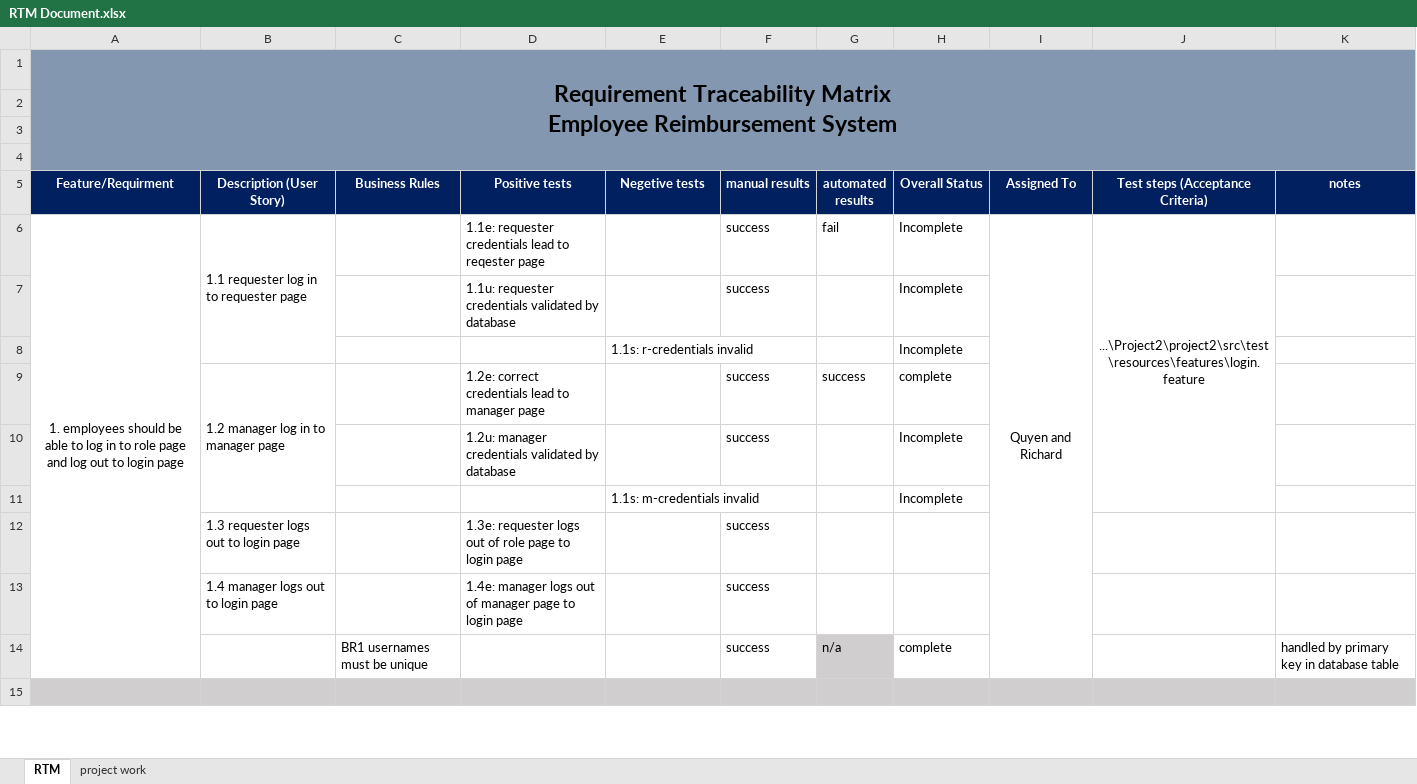
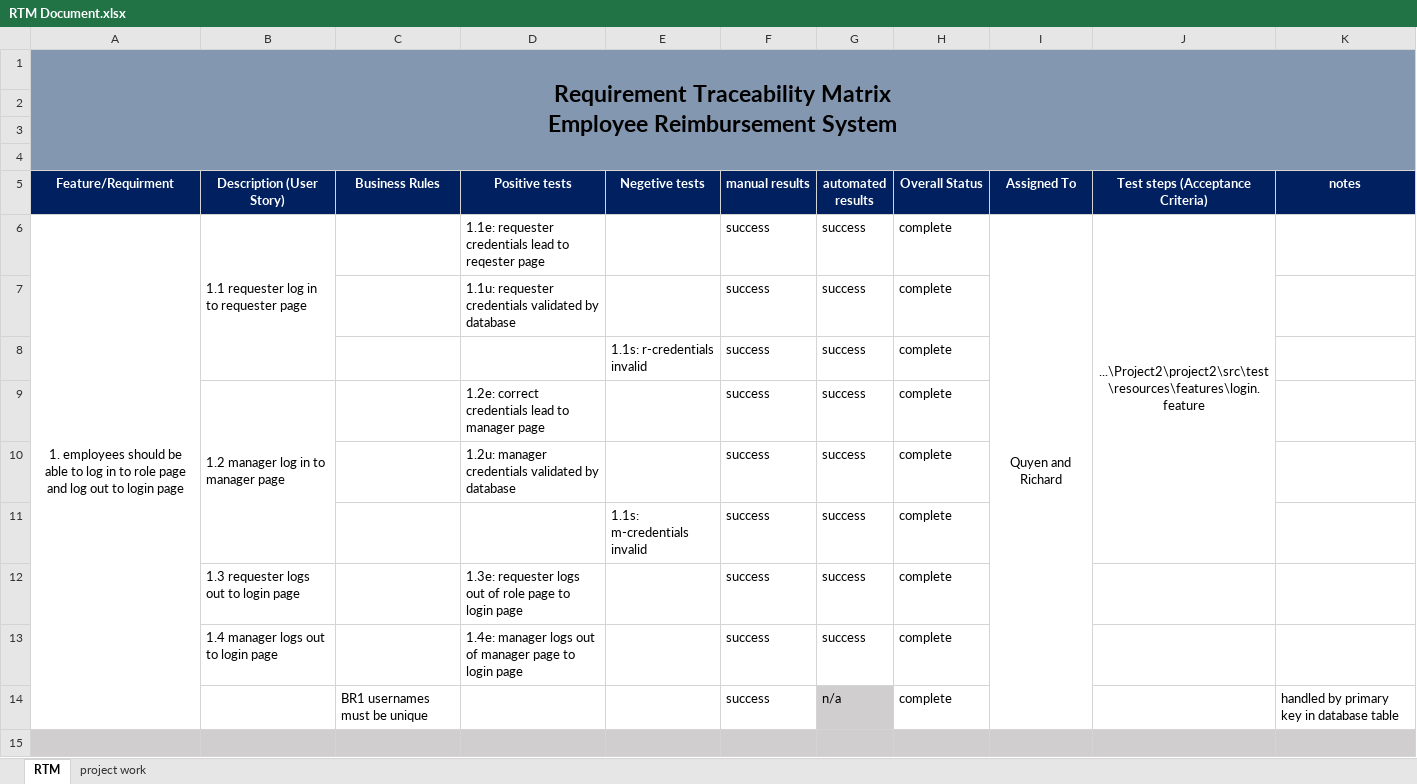
Before and after one commit to afleming1996/Project2, an Excel workbook: RTM Document.xlsx, sheet RTM, drawn as a sheet; only a part is shown; values as stored, in another font and other column widths than the file's, no borders; conditional formats not drawn; removed rows and columns are numbered as before the commit, all else as after; the diff covers the shown part only; the diff names each change by its address in the sheet, - before the commit and + after, or states it on an @@ line.

```diff
--- a/RTM Document.xlsx (sheet RTM)
+++ b/RTM Document.xlsx (sheet RTM)
-G6 (automated results): fail
+G6 (automated results): success
-H6:H7 (Overall Status): Incomplete
+H6:H7 (Overall Status): complete
-G7 (automated results): (empty)
+G7 (automated results): success
-row 8:  |  |  |  | 1.1s: r-credentials invalid |  |  | Incomplete
+row 8:  |  |  |  | 1.1s: r-credentials invalid | success | success | complete
-G10 (automated results): (empty)
+G10 (automated results): success
-H10 (Overall Status): Incomplete
+H10 (Overall Status): complete
-row 11:  |  |  |  | 1.1s: m-credentials invalid |  |  | Incomplete
+row 11:  |  |  |  | 1.1s: m-credentials invalid | success | success | complete
-G12:G13 (automated results): (empty)
+G12:G13 (automated results): success
-H12:H13 (Overall Status): (empty)
+H12:H13 (Overall Status): complete
```
Also changed, not shown: 19 added rows and 14 edited cells elsewhere in this sheet, sheet project work, 6 other files.
